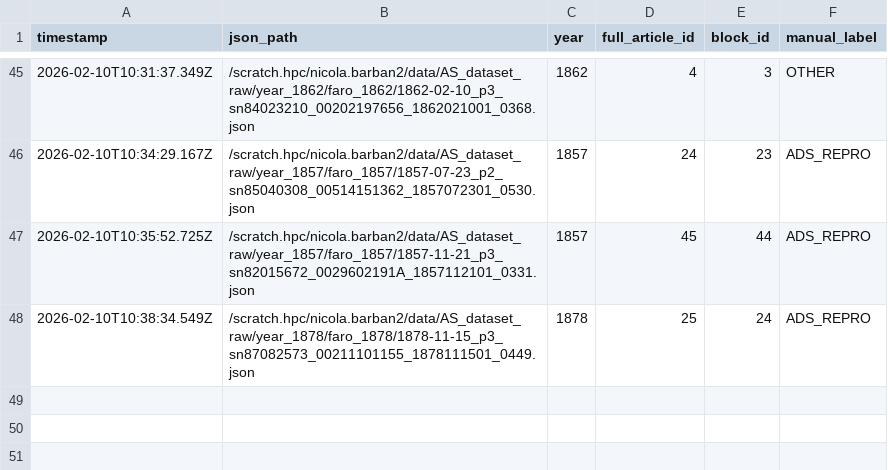
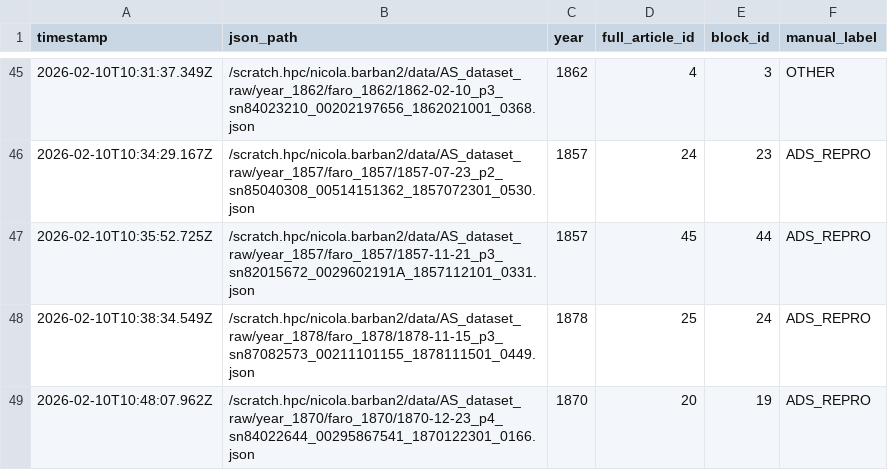
Before and after one commit to nicolabarban/fertility_ads, a CSV file: data/ground_truth.csv, drawn as a sheet; only a part is shown, gaps mark what is left out; the diff names each change by its address in the sheet, - before the commit and + after, or states it on an @@ line.

Commit message:
Append ground truth label

```diff
--- a/data/ground_truth.csv
+++ b/data/ground_truth.csv
+row 49: 2026-02-10T10:48:07.962Z | /scratch.hpc/nicola.barban2/data/AS_dataset_raw/year_1870/faro_1870/1870-12-23_p4_sn84022644_00295867541_1870122301_0166.json | 1870 | 20 | 19 | ADS_REPRO
```
